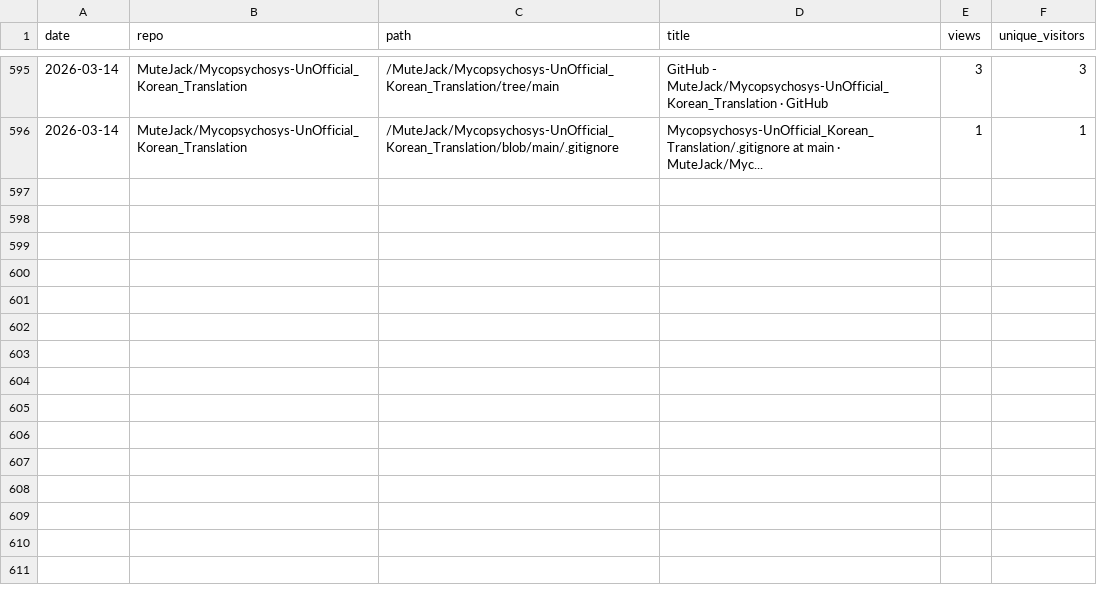
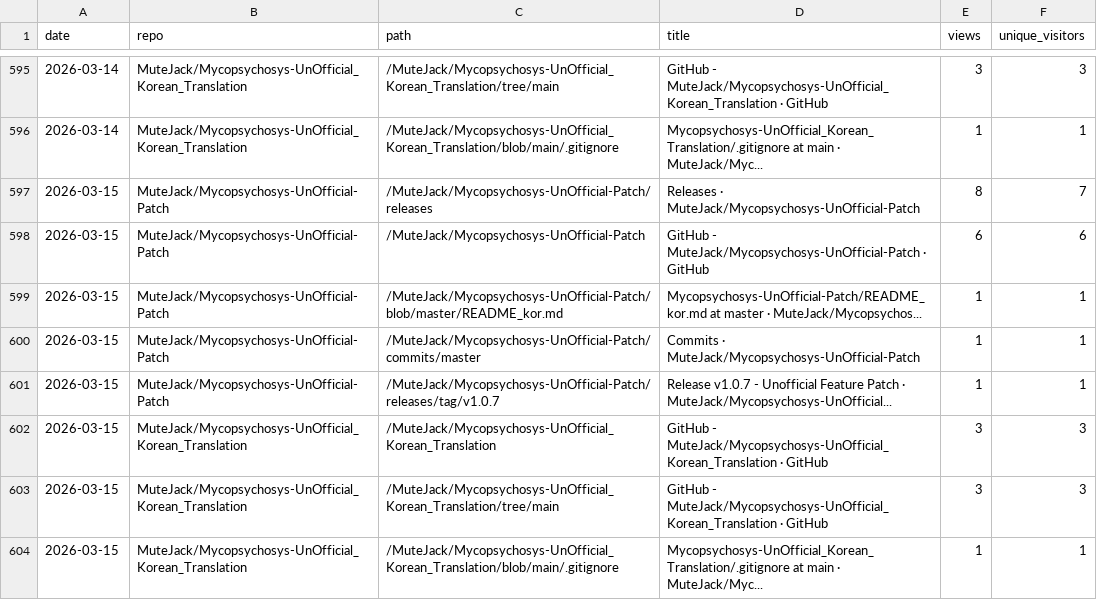
Before and after one commit to MuteJack/Traffic_Collector, a CSV file: stats/traffic_paths.csv, drawn as a sheet; only a part is shown, gaps mark what is left out.

```diff
--- a/stats/traffic_paths.csv
+++ b/stats/traffic_paths.csv
@@ -596 +596,9 @@ date,repo,path,title,views,unique_visitors
 2026-03-14,MuteJack/Mycopsychosys-UnOfficial_Korean_Translation,/MuteJack/Mycopsychosys-UnOfficial_Korean_Translation/blob/main/.gitignore,Mycopsychosys-UnOfficial_Korean_Translation/.gitignore at main · MuteJack/Myc...,1,1
+2026-03-15,MuteJack/Mycopsychosys-UnOfficial-Patch,/MuteJack/Mycopsychosys-UnOfficial-Patch/releases,Releases · MuteJack/Mycopsychosys-UnOfficial-Patch,8,7
+2026-03-15,MuteJack/Mycopsychosys-UnOfficial-Patch,/MuteJack/Mycopsychosys-UnOfficial-Patch,GitHub - MuteJack/Mycopsychosys-UnOfficial-Patch · GitHub,6,6
+2026-03-15,MuteJack/Mycopsychosys-UnOfficial-Patch,/MuteJack/Mycopsychosys-UnOfficial-Patch/blob/master/README_kor.md,Mycopsychosys-UnOfficial-Patch/README_kor.md at master · MuteJack/Mycopsychos...,1,1
+2026-03-15,MuteJack/Mycopsychosys-UnOfficial-Patch,/MuteJack/Mycopsychosys-UnOfficial-Patch/commits/master,Commits · MuteJack/Mycopsychosys-UnOfficial-Patch,1,1
+2026-03-15,MuteJack/Mycopsychosys-UnOfficial-Patch,/MuteJack/Mycopsychosys-UnOfficial-Patch/releases/tag/v1.0.7,Release v1.0.7 - Unofficial Feature Patch · MuteJack/Mycopsychosys-UnOfficial...,1,1
+2026-03-15,MuteJack/Mycopsychosys-UnOfficial_Korean_Translation,/MuteJack/Mycopsychosys-UnOfficial_Korean_Translation,GitHub - MuteJack/Mycopsychosys-UnOfficial_Korean_Translation · GitHub,3,3
+2026-03-15,MuteJack/Mycopsychosys-UnOfficial_Korean_Translation,/MuteJack/Mycopsychosys-UnOfficial_Korean_Translation/tree/main,GitHub - MuteJack/Mycopsychosys-UnOfficial_Korean_Translation · GitHub,3,3
+2026-03-15,MuteJack/Mycopsychosys-UnOfficial_Korean_Translation,/MuteJack/Mycopsychosys-UnOfficial_Korean_Translation/blob/main/.gitignore,Mycopsychosys-UnOfficial_Korean_Translation/.gitignore at main · MuteJack/Myc...,1,1
```
Also changed, not shown: stats/releases_daily.csv, stats/summary.csv, 5 other files.
